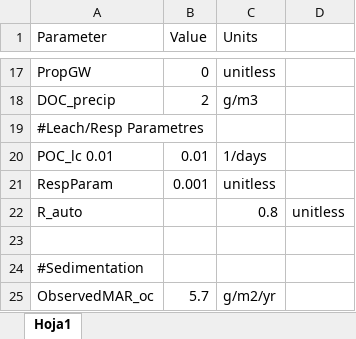
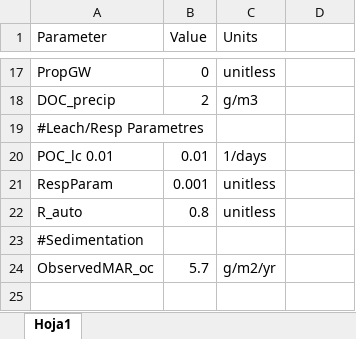
Before and after one commit to GLEON/SOS, an Excel workbook: LangtjernLake/ConfigurationInputsLangtjern.xlsx, sheet Hoja1, drawn as a sheet; only a part is shown, gaps mark what is left out; values as stored, in another font and other column widths than the file's, no borders; the diff names each change by its address in the sheet, - before the commit and + after, or states it on an @@ line.

Commit message:
Fixes to Langtjern input files

```diff
--- a/LangtjernLake/ConfigurationInputsLangtjern.xlsx (sheet Hoja1)
+++ b/LangtjernLake/ConfigurationInputsLangtjern.xlsx (sheet Hoja1)
-B22 (Value): (empty)
+B22 (Value): 0.8
-C22 (Units): 0.8
+C22 (Units): unitless
-D22: unitless
+D22: (empty)
-row 23: (empty)
```
Also changed, not shown: 6 other files.
